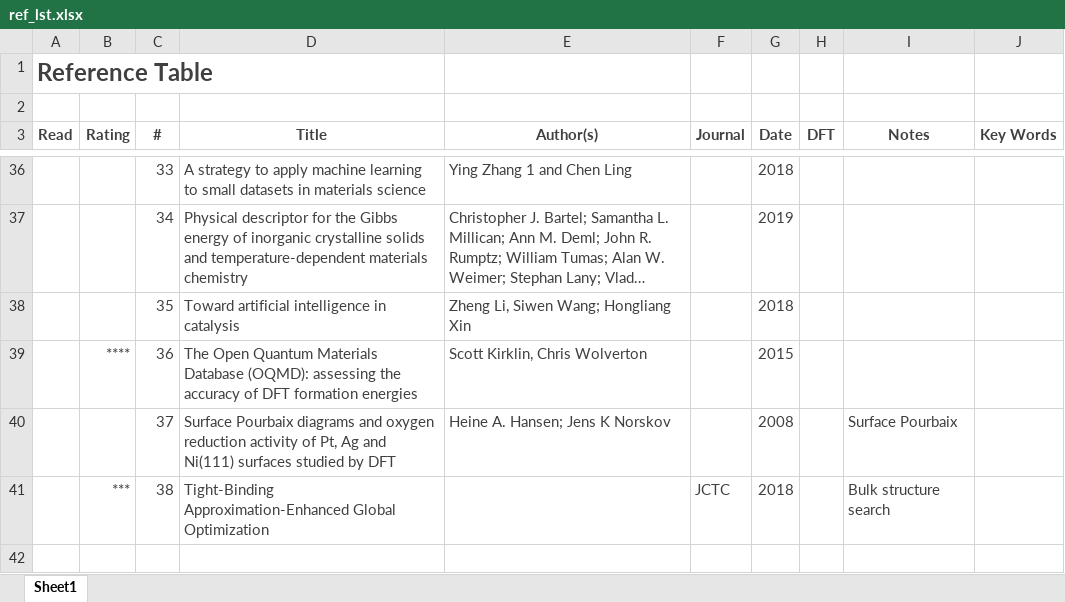
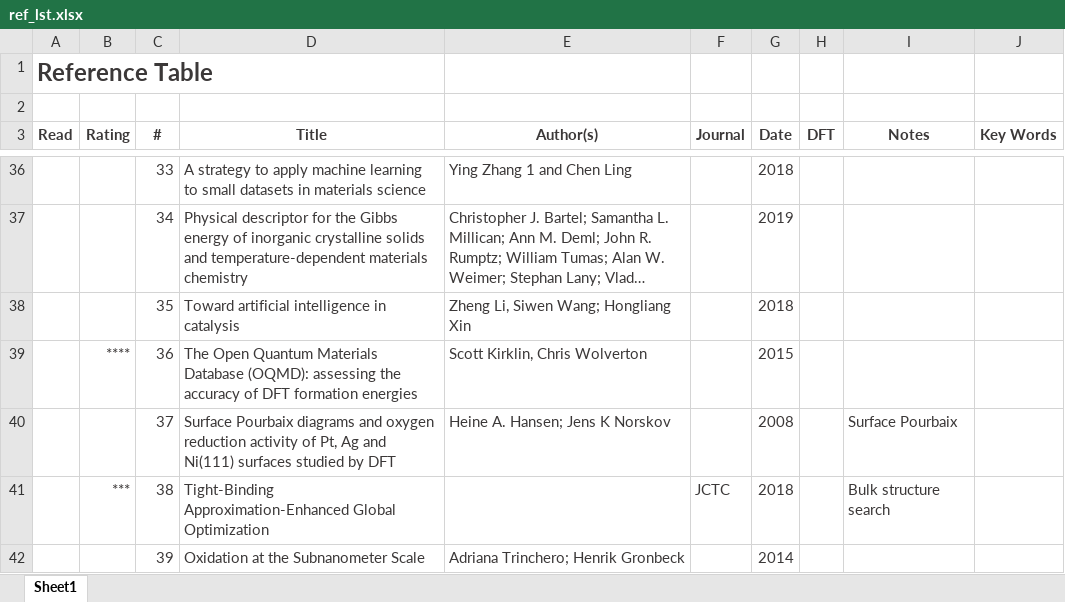
Before and after one commit to flash-jaehyun/PAPER_IrOx_Active_Learning_OER, an Excel workbook: 01_references/ref_lst.xlsx, sheet Sheet1, drawn as a sheet; only a part is shown, gaps mark what is left out; long unchanged cells end in …; values as stored, in another font and other column widths than the file's, no borders; the diff names each change by its address in the sheet, - before the commit and + after, or states it on an @@ line.

```diff
--- a/01_references/ref_lst.xlsx (sheet Sheet1)
+++ b/01_references/ref_lst.xlsx (sheet Sheet1)
+row 42:  |  | 39 | Oxidation at the Subnanometer Scale | Adriana Trinchero; Henrik Gronbeck |  | 2014
```
Also changed, not shown: 5 other files.
